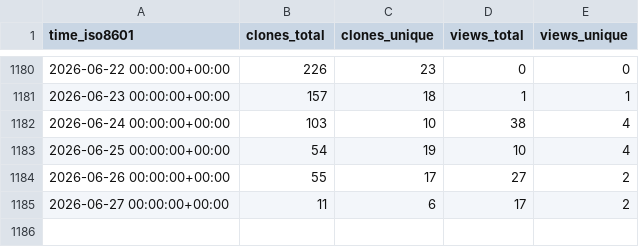
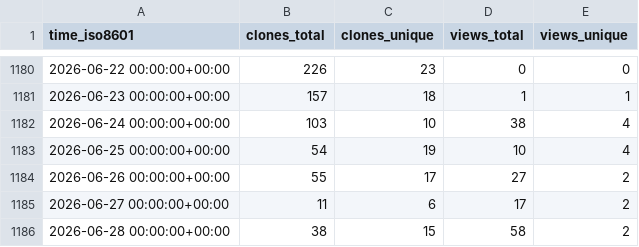
Before and after one commit to EarthSciML/GasChem.jl, a CSV file: EarthSciML/GasChem.jl/ghrs-data/views_clones_aggregate.csv, drawn as a sheet; only a part is shown, gaps mark what is left out; the diff names each change by its address in the sheet, - before the commit and + after, or states it on an @@ line.

```diff
--- a/EarthSciML/GasChem.jl/ghrs-data/views_clones_aggregate.csv
+++ b/EarthSciML/GasChem.jl/ghrs-data/views_clones_aggregate.csv
+row 1186: 2026-06-28 00:00:00+00:00 | 38 | 15 | 58 | 2
```
Also changed, not shown: 1 other file.
